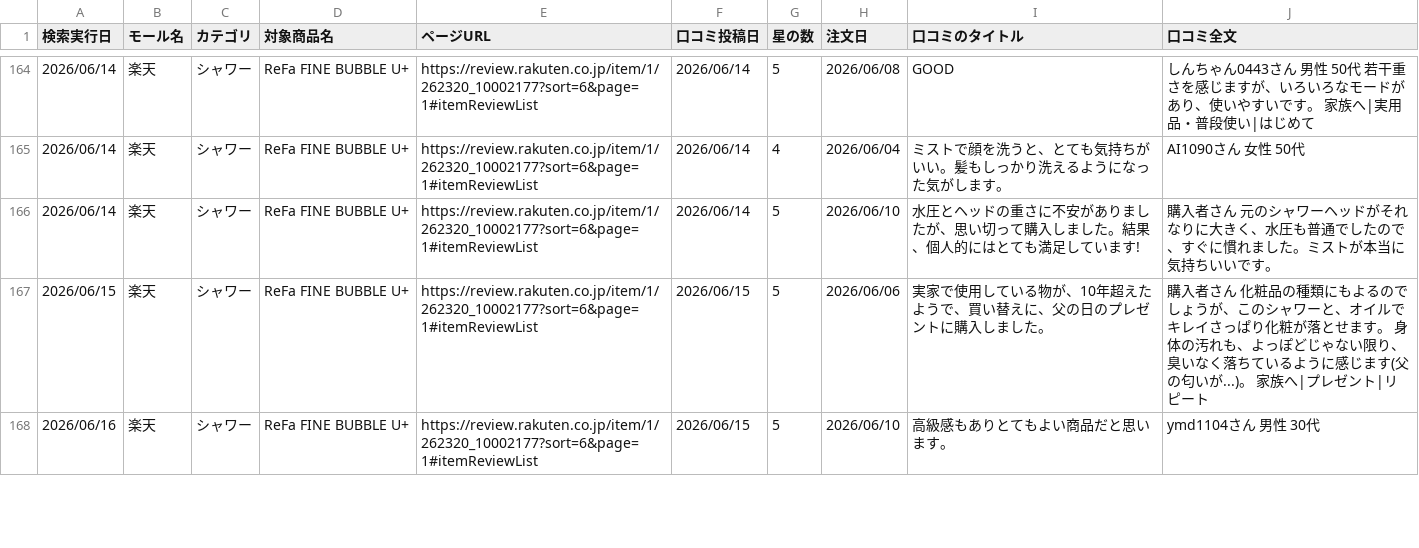
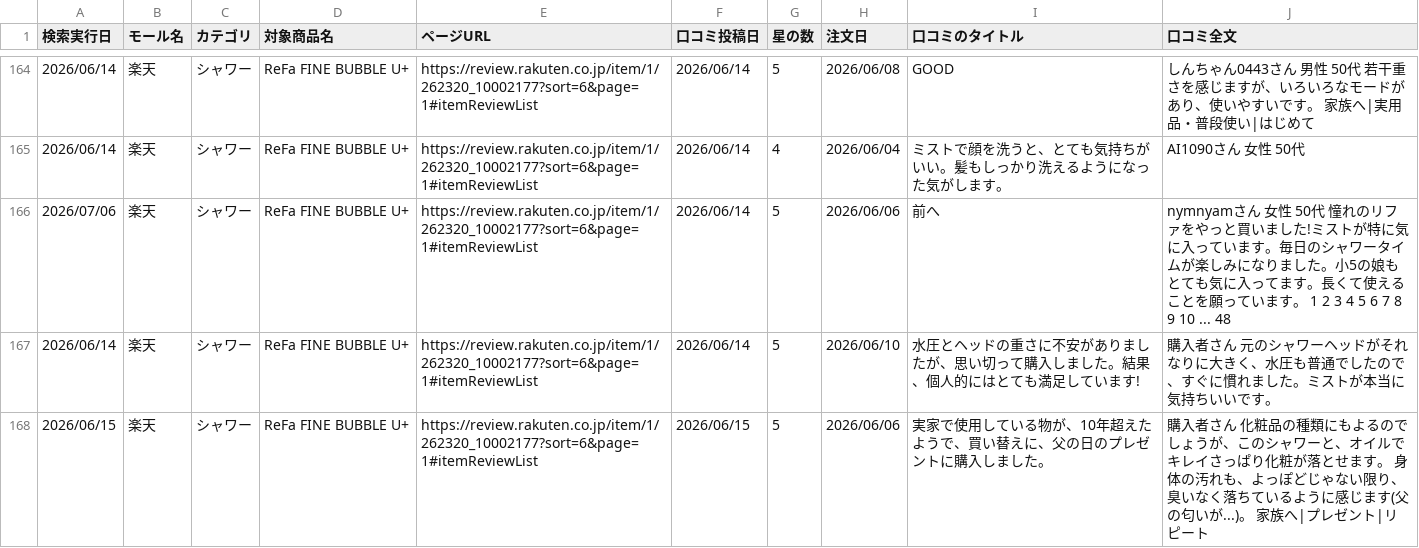
Before and after one commit to Beautech-1G/Review_scraper, a CSV file: review_csv/2026_シャワー_Review.csv, drawn as a sheet; only a part is shown, gaps mark what is left out; the shorter side is filled out with more unchanged rows; the diff covers the shown part only.

```diff
--- a/review_csv/2026_シャワー_Review.csv
+++ b/review_csv/2026_シャワー_Review.csv
@@ -165,2 +165,3 @@
 2026/06/14,楽天,シャワー,ReFa FINE BUBBLE U+,https://review.rakuten.co.jp/item/1/262320_10002177?sort=6&page=1#itemReviewList,2026/06/14,4,2026/06/04,ミストで顔を洗うと、とても気持ちがいい。髪もしっかり洗えるようになった気がします。,AI1090さん 女性 50代
+2026/07/06,楽天,シャワー,ReFa FINE BUBBLE U+,https://review.rakuten.co.jp/item/1/262320_10002177?sort=6&page=1#itemReviewList,2026/06/14,5,2026/06/06,前へ,nymnyamさん 女性 50代 憧れのリファをやっと買いました!ミストが特に気に入っています。毎日のシャワータイムが楽しみになりました。小5の娘もとても気に入ってます。長くて使えることを願っています。 1 2 3 4 5 6 7 8 9 10 ... 48
 2026/06/14,楽天,シャワー,ReFa FINE BUBBLE U+,https://review.rakuten.co.jp/item/1/262320_10002177?sort=6&page=1#itemReviewList,2026/06/14,5,2026/06/10,水圧とヘッドの重さに不安がありましたが、思い切って購入しました。結果、個人的にはとても満足しています!,購入者さん 元のシャワーヘッドがそれなりに大きく、水圧も普通でしたので、すぐに慣れました。ミストが本当に気持ちいいです。
```
Also changed, not shown: 2 added rows elsewhere in this file.
